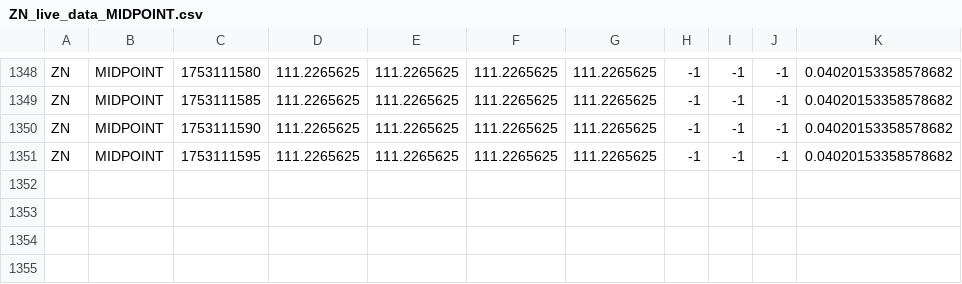
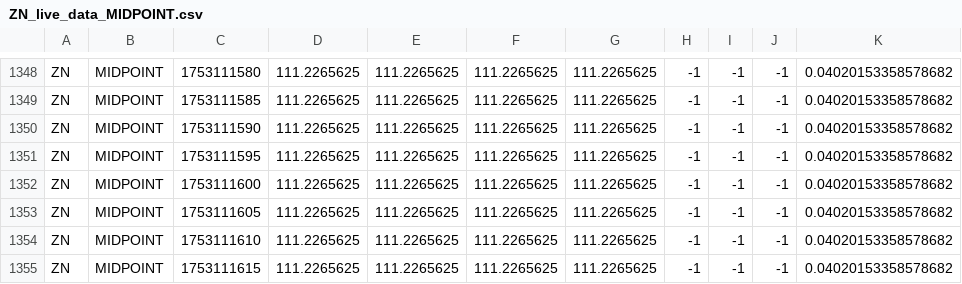
Before and after one commit to RedNerka/line_chart_test, a CSV file: live_data/ZN_live_data_MIDPOINT.csv, drawn as a sheet; only a part is shown, gaps mark what is left out.

Commit message:
update data

```diff
--- a/live_data/ZN_live_data_MIDPOINT.csv
+++ b/live_data/ZN_live_data_MIDPOINT.csv
@@ -1351 +1351,5 @@ ZN,MIDPOINT,1753111590,111.2265625,111.2265625,111.2265625,111.2265625,-1,-1,-1,
 ZN,MIDPOINT,1753111595,111.2265625,111.2265625,111.2265625,111.2265625,-1,-1,-1,0.04020153358578682
+ZN,MIDPOINT,1753111600,111.2265625,111.2265625,111.2265625,111.2265625,-1,-1,-1,0.04020153358578682
+ZN,MIDPOINT,1753111605,111.2265625,111.2265625,111.2265625,111.2265625,-1,-1,-1,0.04020153358578682
+ZN,MIDPOINT,1753111610,111.2265625,111.2265625,111.2265625,111.2265625,-1,-1,-1,0.04020153358578682
+ZN,MIDPOINT,1753111615,111.2265625,111.2265625,111.2265625,111.2265625,-1,-1,-1,0.04020153358578682
```
Also changed, not shown: live_data/ZB_live_data_MIDPOINT.csv.
